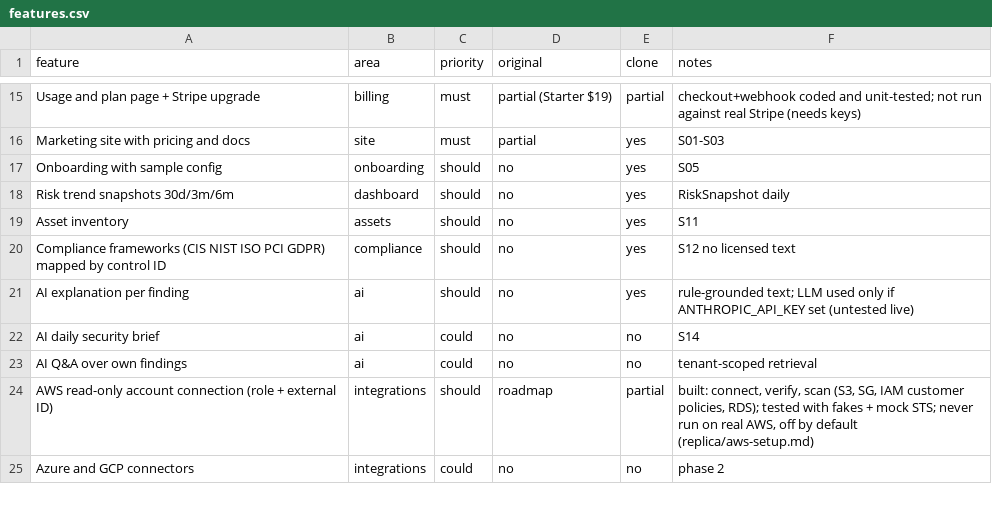
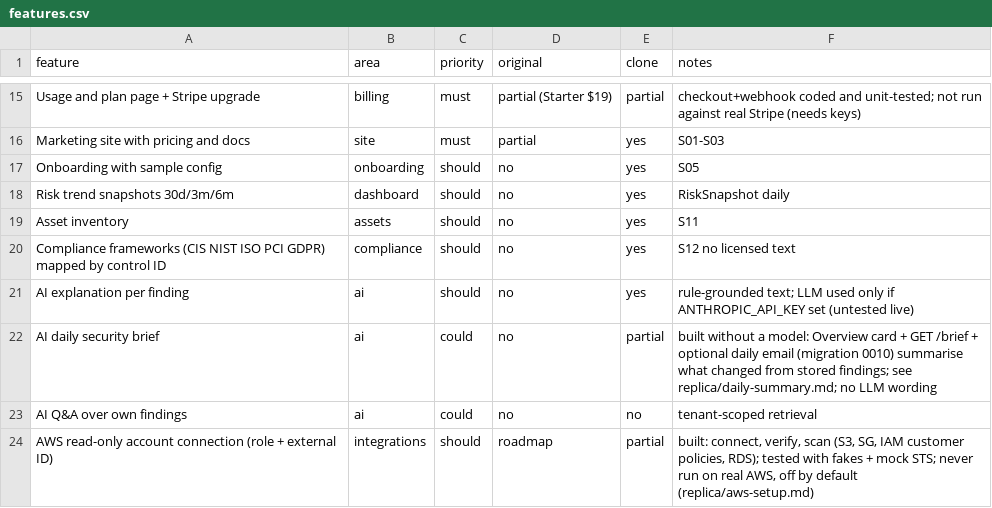
Before and after one commit to xsmartbartx/AI-Driven-CSPM, a CSV file: replica/features.csv, drawn as a sheet; only a part is shown, gaps mark what is left out; the shorter side is filled out with more unchanged rows.

```diff
--- a/replica/features.csv
+++ b/replica/features.csv
@@ -21,3 +21,3 @@ Compliance frameworks (CIS NIST ISO PCI GDPR) mapped by control ID,compliance,sh
 AI explanation per finding,ai,should,no,yes,rule-grounded text; LLM used only if ANTHROPIC_API_KEY set (untested live)
-AI daily security brief,ai,could,no,no,S14
+AI daily security brief,ai,could,no,partial,"built without a model: Overview card + GET /brief + optional daily email (migration 0010) summarise what changed from stored findings; see replica/daily-summary.md; no LLM wording"
 AI Q&A over own findings,ai,could,no,no,tenant-scoped retrieval
```
Also changed, not shown: 17 other files.
